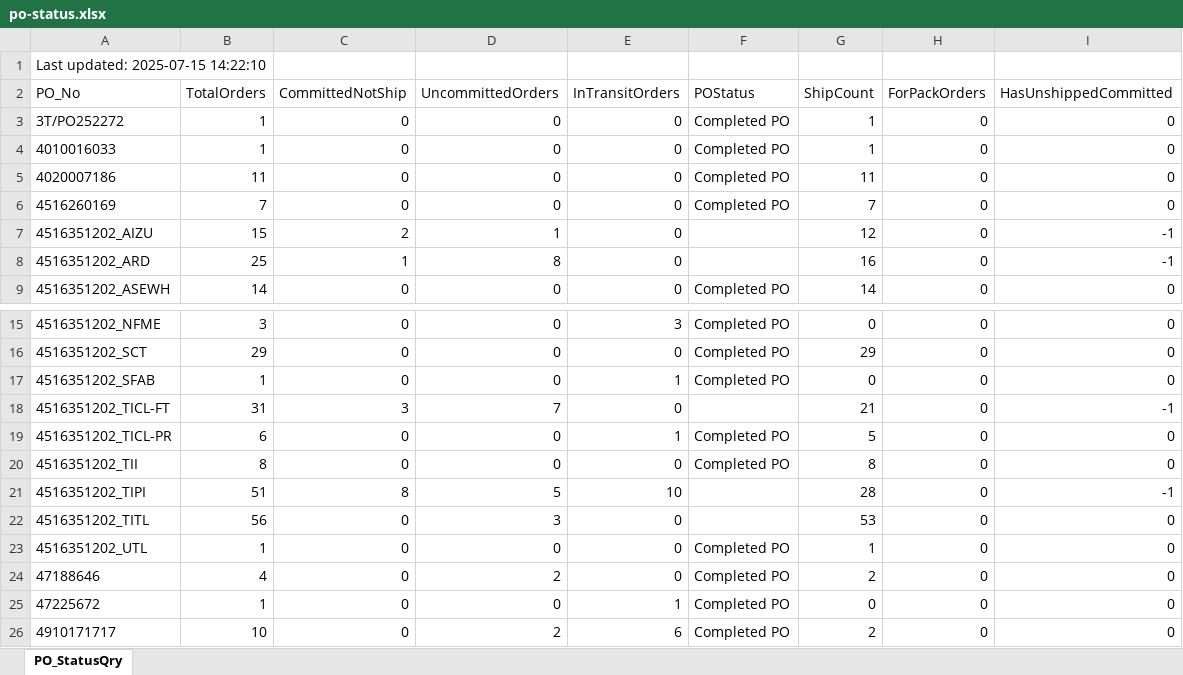
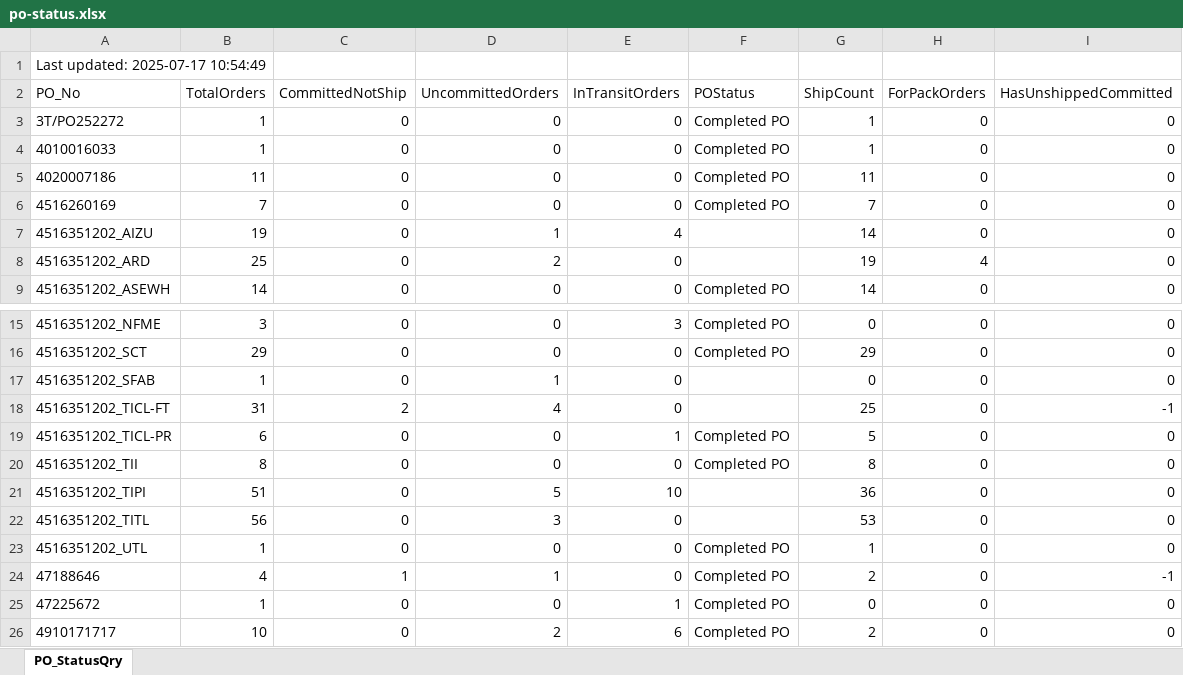
Before and after one commit to esolon/po-status-auto, an Excel workbook: po-status.xlsx, sheet PO_StatusQry, drawn as a sheet; only a part is shown, gaps mark what is left out; values as stored, in another font and other column widths than the file's, no borders; the diff names each change by its address in the sheet, - before the commit and + after, or states it on an @@ line.

Commit message:
≡ƒÜÇ PO Status update via batch

```diff
--- a/po-status.xlsx (sheet PO_StatusQry)
+++ b/po-status.xlsx (sheet PO_StatusQry)
-A1 (PO_No): Last updated: 2025-07-15 14:22:10
+A1 (PO_No): Last updated: 2025-07-17 10:54:49
-B7 (TotalOrders): 15
+B7 (TotalOrders): 19
-C7 (CommittedNotShip): 2
+C7 (CommittedNotShip): 0
-E7 (InTransitOrders): 0
+E7 (InTransitOrders): 4
-G7 (ShipCount): 12
+G7 (ShipCount): 14
-I7:I8 (HasUnshippedCommitted): -1
+I7:I8 (HasUnshippedCommitted): 0
-C8 (CommittedNotShip): 1
+C8 (CommittedNotShip): 0
-D8 (UncommittedOrders): 8
+D8 (UncommittedOrders): 2
-G8 (ShipCount): 16
+G8 (ShipCount): 19
-H8 (ForPackOrders): 0
+H8 (ForPackOrders): 4
-D17 (UncommittedOrders): 0
+D17 (UncommittedOrders): 1
-E17 (InTransitOrders): 1
+E17 (InTransitOrders): 0
-F17 (POStatus): Completed PO
+F17 (POStatus): (empty)
-C18 (CommittedNotShip): 3
+C18 (CommittedNotShip): 2
-D18 (UncommittedOrders): 7
+D18 (UncommittedOrders): 4
-G18 (ShipCount): 21
+G18 (ShipCount): 25
-C21 (CommittedNotShip): 8
+C21 (CommittedNotShip): 0
-G21 (ShipCount): 28
+G21 (ShipCount): 36
-I21 (HasUnshippedCommitted): -1
+I21 (HasUnshippedCommitted): 0
-C24 (CommittedNotShip): 0
+C24 (CommittedNotShip): 1
-D24 (UncommittedOrders): 2
+D24 (UncommittedOrders): 1
-I24 (HasUnshippedCommitted): 0
+I24 (HasUnshippedCommitted): -1
```
Also changed, not shown: 1 other file.
